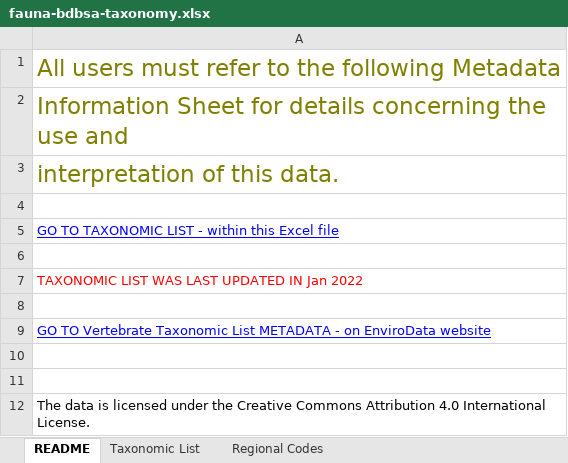
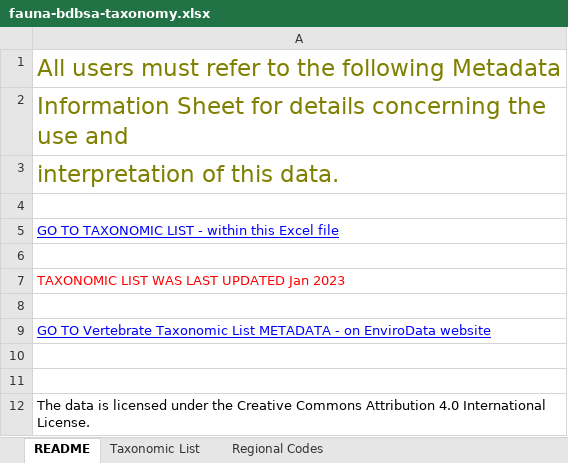
Before and after one commit to AtlasOfLivingAustralia/authoritative-lists, an Excel workbook: source-data/SA/fauna-bdbsa-taxonomy.xlsx, sheet README, drawn as a sheet; values as stored, in another font and other column widths than the file's, no borders; charts and pictures not drawn; the diff names each change by its address in the sheet, - before the commit and + after, or states it on an @@ line.

```diff
--- a/source-data/SA/fauna-bdbsa-taxonomy.xlsx (sheet README)
+++ b/source-data/SA/fauna-bdbsa-taxonomy.xlsx (sheet README)
-A7: TAXONOMIC LIST WAS LAST UPDATED IN Jan 2022
+A7: TAXONOMIC LIST WAS LAST UPDATED Jan 2023
```
Also changed, not shown: sheet Taxonomic List, source-data/SA/vascular-plants-bdbsa-taxonomy.xlsx, 12 other files.
